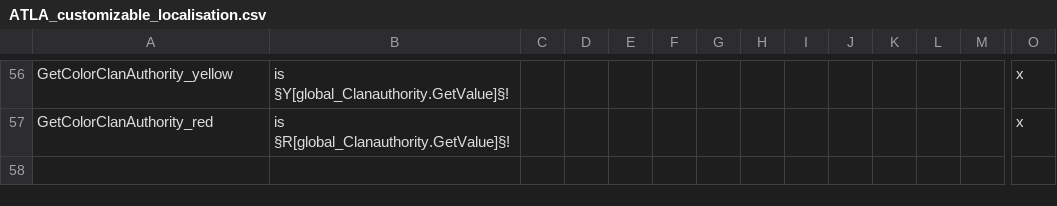
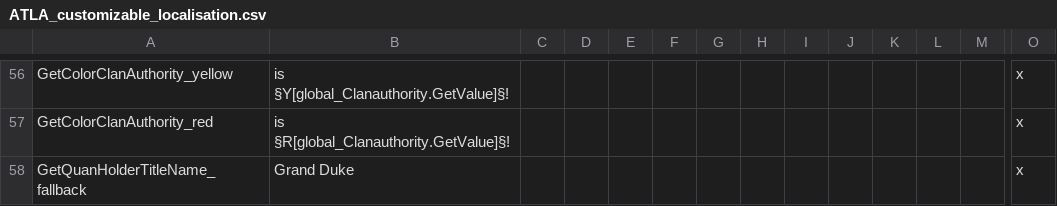
Before and after one commit to TypicalCrusader/ATLA-restored, a CSV file: avatar - four nations restored/localisation/ATLA_customizable_localisation.csv, drawn as a sheet; only a part is shown, gaps mark what is left out; rows hold the shown columns only; the diff names each change by its address in the sheet, - before the commit and + after, or states it on an @@ line.

Commit message:
Dong 15
- Fallback text for quanholder

```diff
--- a/avatar - four nations restored/localisation/ATLA_customizable_localisation.csv
+++ b/avatar - four nations restored/localisation/ATLA_customizable_localisation.csv
+row 58: GetQuanHolderTitleName_fallback | Grand Duke |  |  |  |  |  |  |  |  |  |  |  | x
```
Also changed, not shown: 1 other file.
